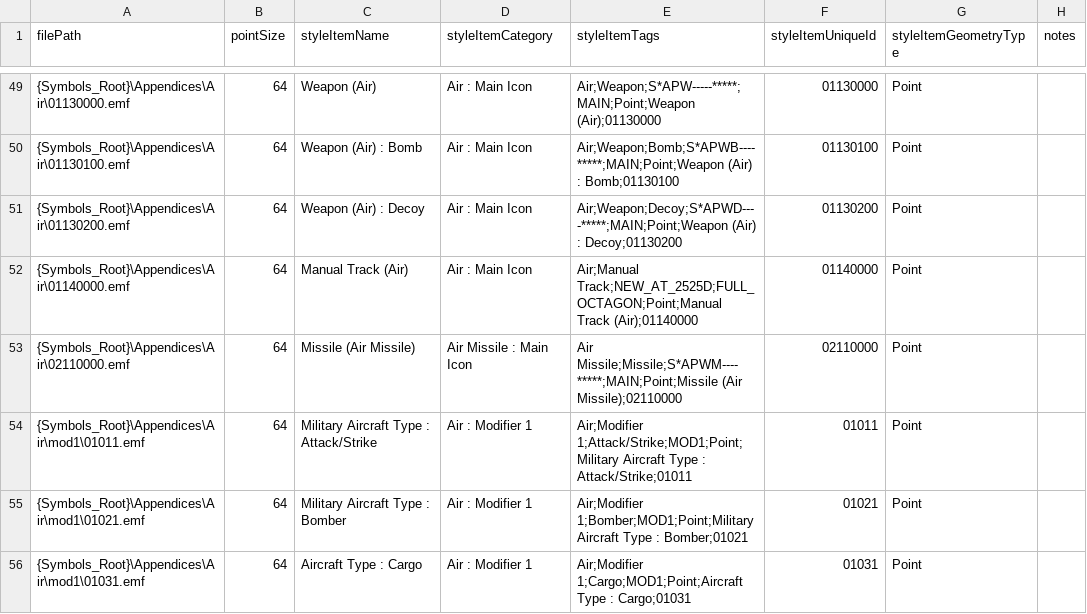
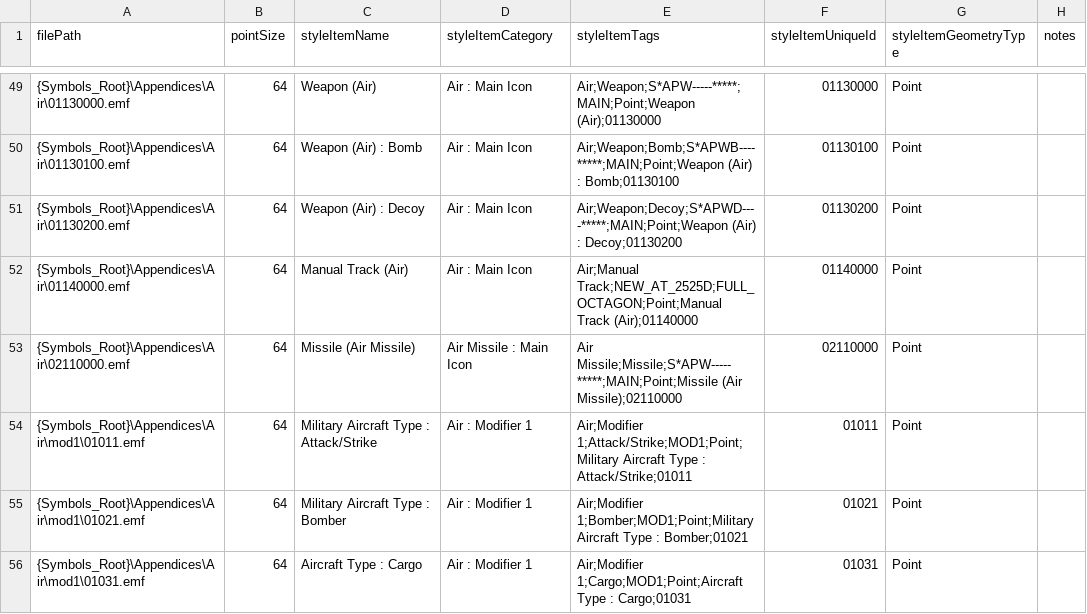
Before and after one commit to Esri/joint-military-symbology-xml, a CSV file: samples/imagefile_name_category_tags/Military-Air-Source-Icons.csv, drawn as a sheet; only a part is shown, gaps mark what is left out.

```diff
--- a/samples/imagefile_name_category_tags/Military-Air-Source-Icons.csv
+++ b/samples/imagefile_name_category_tags/Military-Air-Source-Icons.csv
@@ -52,3 +52,3 @@ filePath,pointSize,styleItemName,styleItemCategory,styleItemTags,styleItemUnique
 {Symbols_Root}\Appendices\Air\01140000.emf,64,Manual Track (Air),Air : Main Icon,Air;Manual Track;NEW_AT_2525D;FULL_OCTAGON;Point;Manual Track (Air);01140000,01140000,Point,
-{Symbols_Root}\Appendices\Air\02110000.emf,64,Missile (Air Missile),Air Missile : Main Icon,Air Missile;Missile;S*APWM----*****;MAIN;Point;Missile (Air Missile);02110000,02110000,Point,
+{Symbols_Root}\Appendices\Air\02110000.emf,64,Missile (Air Missile),Air Missile : Main Icon,Air Missile;Missile;S*APW-----*****;MAIN;Point;Missile (Air Missile);02110000,02110000,Point,
 {Symbols_Root}\Appendices\Air\mod1\01011.emf,64,Military Aircraft Type : Attack/Strike,Air : Modifier 1,Air;Modifier 1;Attack/Strike;MOD1;Point;Military Aircraft Type : Attack/Strike;01011,01011,Point,
```
Also changed, not shown: samples/imagefile_name_category_tags/Military-All-2525D-Only-Icons.csv, samples/legacy_support/All_ID_Mapping_Latest.csv, 45 other files.
